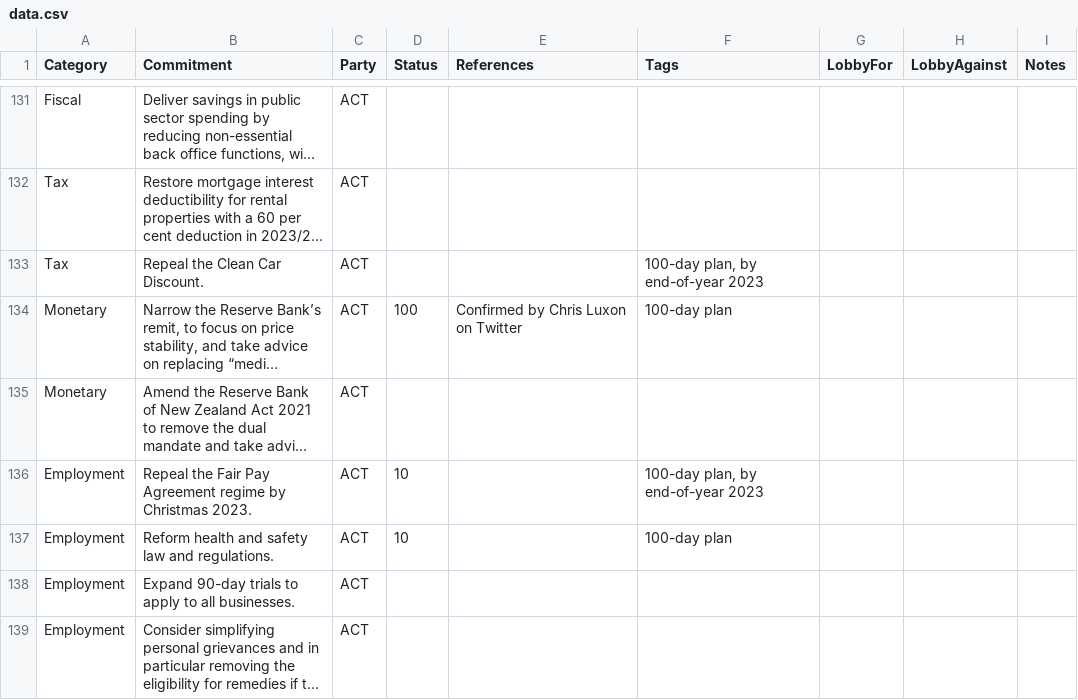
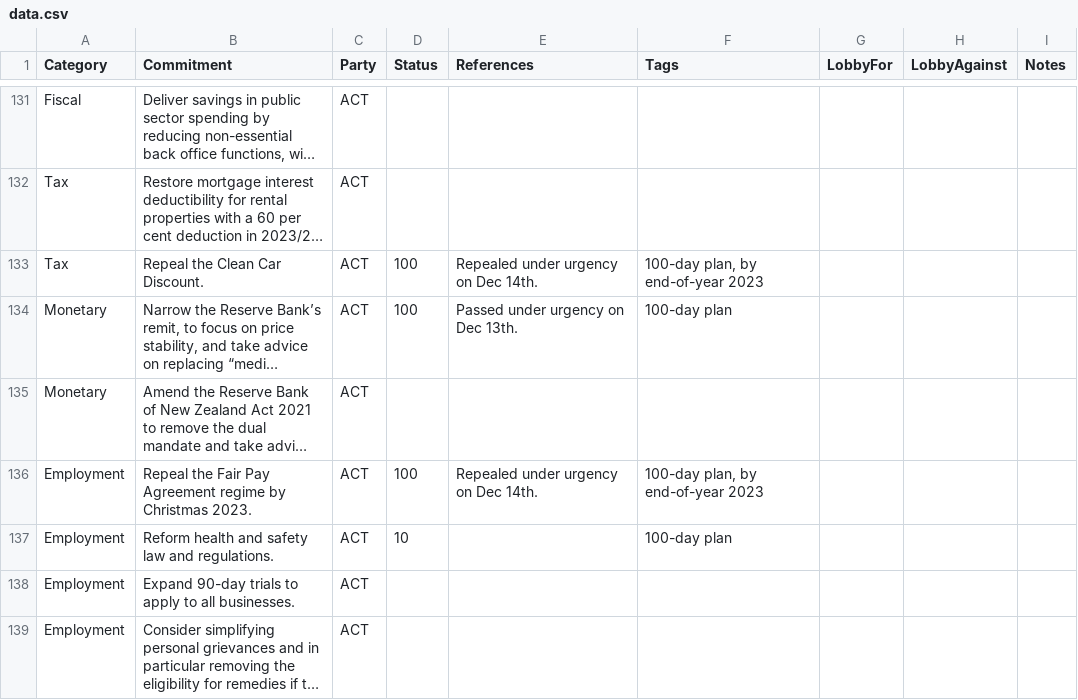
Before and after one commit to dieuwedeboer/coalition-tracker-nz, a CSV file: src/data/data.csv, drawn as a sheet; only a part is shown, gaps mark what is left out; long unchanged cells end in …; the diff names each change by its address in the sheet, - before the commit and + after, or states it on an @@ line.

Commit message:
Mark legislation passed this week as complete

```diff
--- a/src/data/data.csv
+++ b/src/data/data.csv
-D133 (Status): (empty)
+D133 (Status): 100
-E133 (References): (empty)
+E133 (References): Repealed under urgency on Dec 14th.
-E134 (References): Confirmed by Chris Luxon on Twitter
+E134 (References): Passed under urgency on Dec 13th.
-D136 (Status): 10
+D136 (Status): 100
-E136 (References): (empty)
+E136 (References): Repealed under urgency on Dec 14th.
```
Also changed, not shown: 2 other files.
